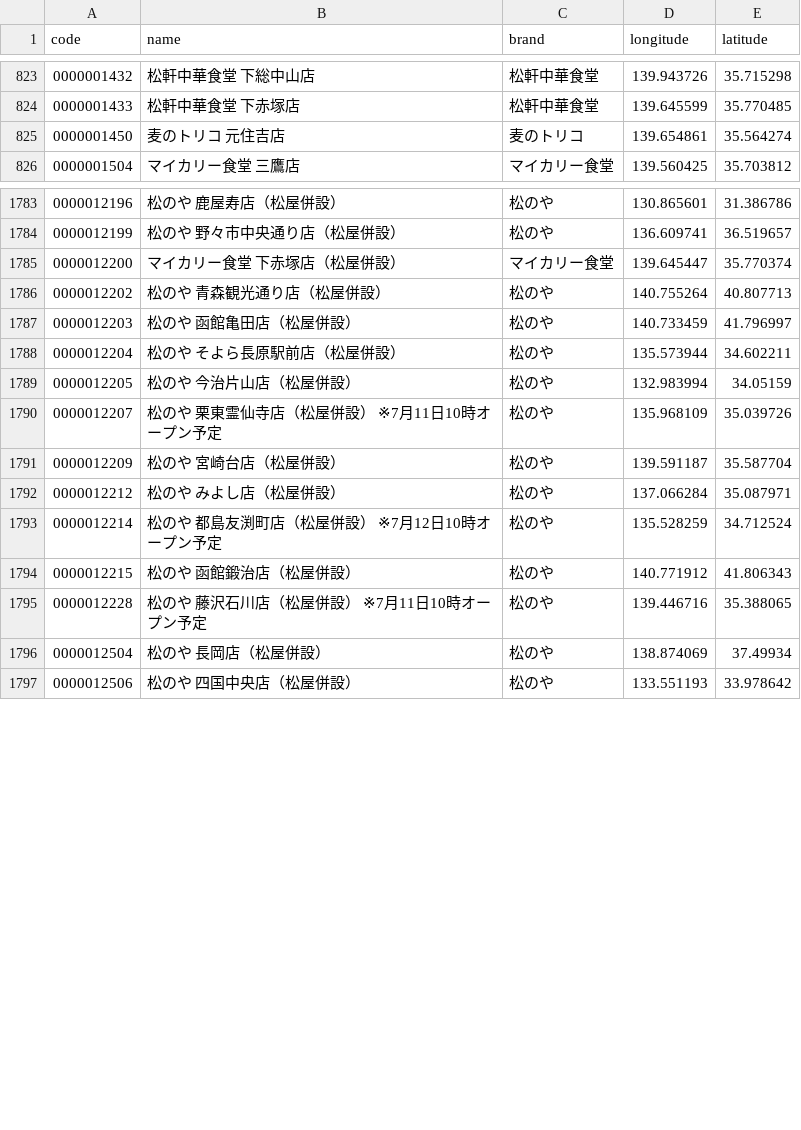
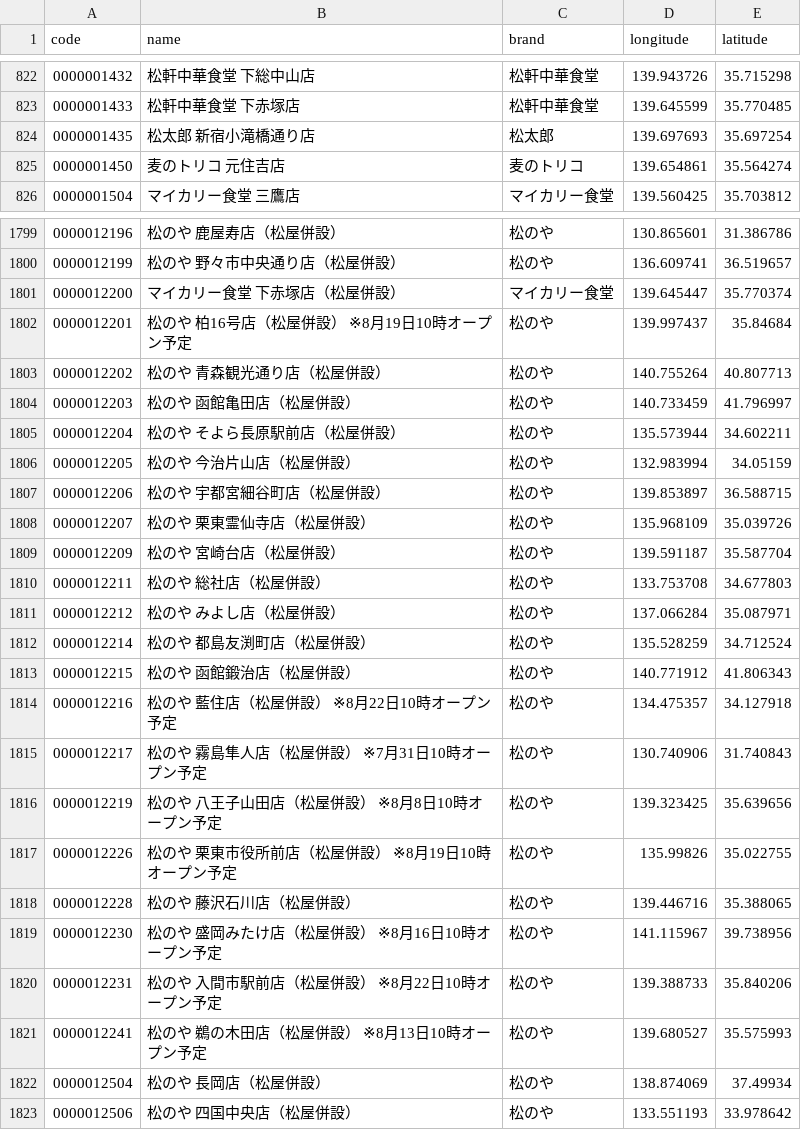
Before and after one commit to yykuso/matsuyafoodsmap, a CSV file: data/matsuyafoods.csv, drawn as a sheet; only a part is shown, gaps mark what is left out; the diff covers the shown part only.

```diff
--- a/data/matsuyafoods.csv
+++ b/data/matsuyafoods.csv
@@ -824,2 +823,3 @@ code,name,brand,longitude,latitude
 0000001433,松軒中華食堂 下赤塚店,松軒中華食堂,139.645599,35.770485
+0000001435,松太郎 新宿小滝橋通り店,松太郎,139.697693,35.697254
 0000001450,麦のトリコ 元住吉店,麦のトリコ,139.654861,35.564274
@@ -1785,2 +1801,3 @@ code,name,brand,longitude,latitude
 0000012200,マイカリー食堂 下赤塚店（松屋併設）,マイカリー食堂,139.645447,35.770374
+0000012201,松のや 柏16号店（松屋併設） ※8月19日10時オープン予定,松のや,139.997437,35.84684
 0000012202,松のや 青森観光通り店（松屋併設）,松のや,140.755264,40.807713
@@ -1789,8 +1806,17 @@ code,name,brand,longitude,latitude
 0000012205,松のや 今治片山店（松屋併設）,松のや,132.983994,34.05159
-0000012207,松のや 栗東霊仙寺店（松屋併設） ※7月11日10時オープン予定,松のや,135.968109,35.039726
+0000012206,松のや 宇都宮細谷町店（松屋併設）,松のや,139.853897,36.588715
+0000012207,松のや 栗東霊仙寺店（松屋併設）,松のや,135.968109,35.039726
 0000012209,松のや 宮崎台店（松屋併設）,松のや,139.591187,35.587704
+0000012211,松のや 総社店（松屋併設）,松のや,133.753708,34.677803
 0000012212,松のや みよし店（松屋併設）,松のや,137.066284,35.087971
-0000012214,松のや 都島友渕町店（松屋併設） ※7月12日10時オープン予定,松のや,135.528259,34.712524
+0000012214,松のや 都島友渕町店（松屋併設）,松のや,135.528259,34.712524
 0000012215,松のや 函館鍛治店（松屋併設）,松のや,140.771912,41.806343
-0000012228,松のや 藤沢石川店（松屋併設） ※7月11日10時オープン予定,松のや,139.446716,35.388065
+0000012216,松のや 藍住店（松屋併設） ※8月22日10時オープン予定,松のや,134.475357,34.127918
+0000012217,松のや 霧島隼人店（松屋併設） ※7月31日10時オープン予定,松のや,130.740906,31.740843
+0000012219,松のや 八王子山田店（松屋併設） ※8月8日10時オープン予定,松のや,139.323425,35.639656
+0000012226,松のや 栗東市役所前店（松屋併設） ※8月19日10時オープン予定,松のや,135.99826,35.022755
+0000012228,松のや 藤沢石川店（松屋併設）,松のや,139.446716,35.388065
+0000012230,松のや 盛岡みたけ店（松屋併設） ※8月16日10時オープン予定,松のや,141.115967,39.738956
+0000012231,松のや 入間市駅前店（松屋併設） ※8月22日10時オープン予定,松のや,139.388733,35.840206
+0000012241,松のや 鵜の木田店（松屋併設） ※8月13日10時オープン予定,松のや,139.680527,35.575993
 0000012504,松のや 長岡店（松屋併設）,松のや,138.874069,37.49934
```
Also changed, not shown: 16 added rows, 1 removed row and 39 edited cells elsewhere in this file, 3 other files.
